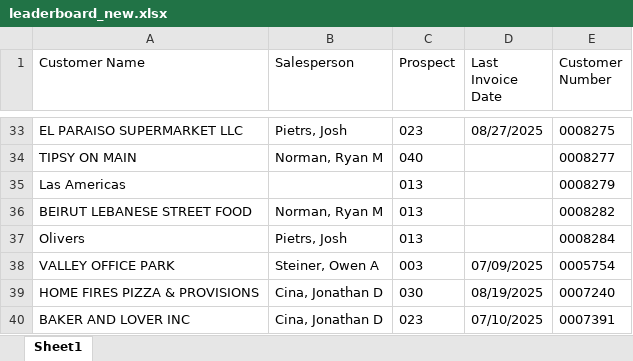
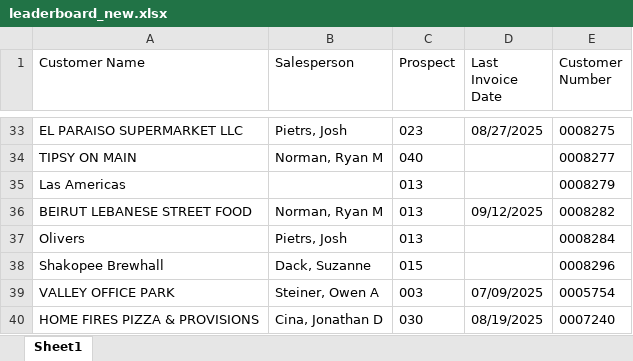
Before and after one commit to ifrisch/vpsales, an Excel workbook: leaderboard_new.xlsx, sheet Sheet1, drawn as a sheet; only a part is shown, gaps mark what is left out; the shorter side is filled out with more unchanged rows; values as stored, in another font and other column widths than the file's, no borders; the diff names each change by its address in the sheet, - before the commit and + after, or states it on an @@ line.

```diff
--- a/leaderboard_new.xlsx (sheet Sheet1)
+++ b/leaderboard_new.xlsx (sheet Sheet1)
-D36 (Last Invoice Date): (empty)
+D36 (Last Invoice Date): 09/12/2025
+row 38: Shakopee Brewhall | Dack, Suzanne | 015 |  | 0008296
```
Also changed, not shown: 2 other files.
